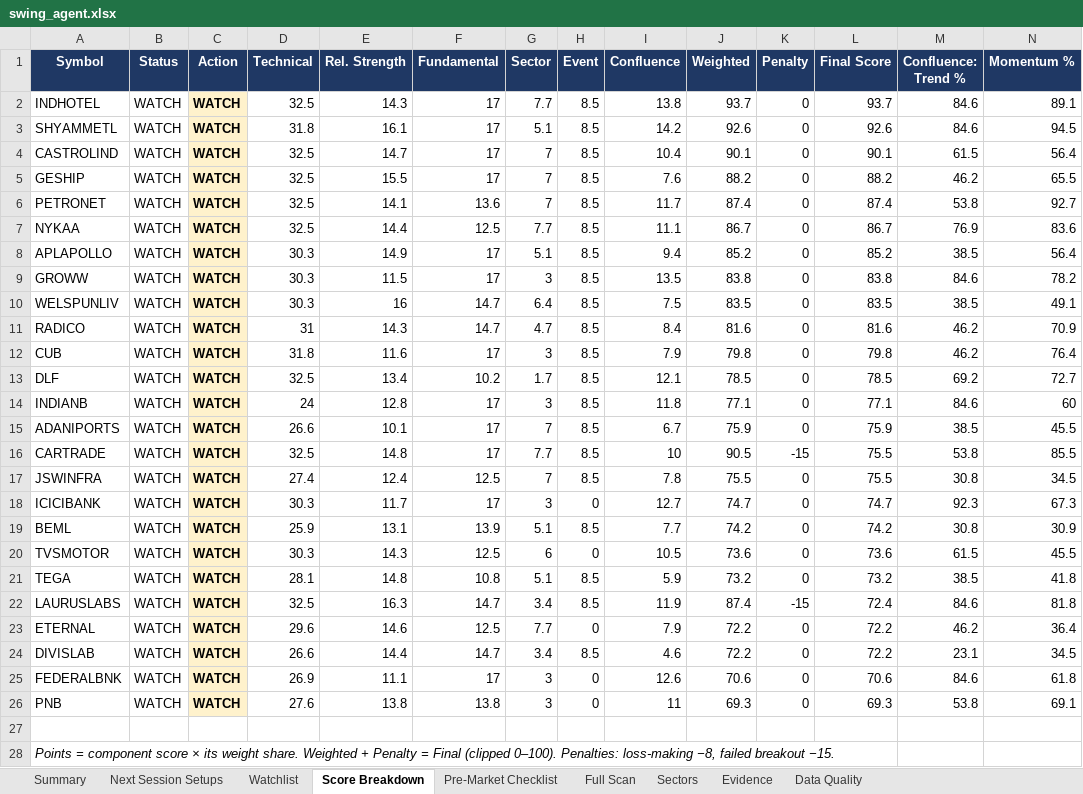
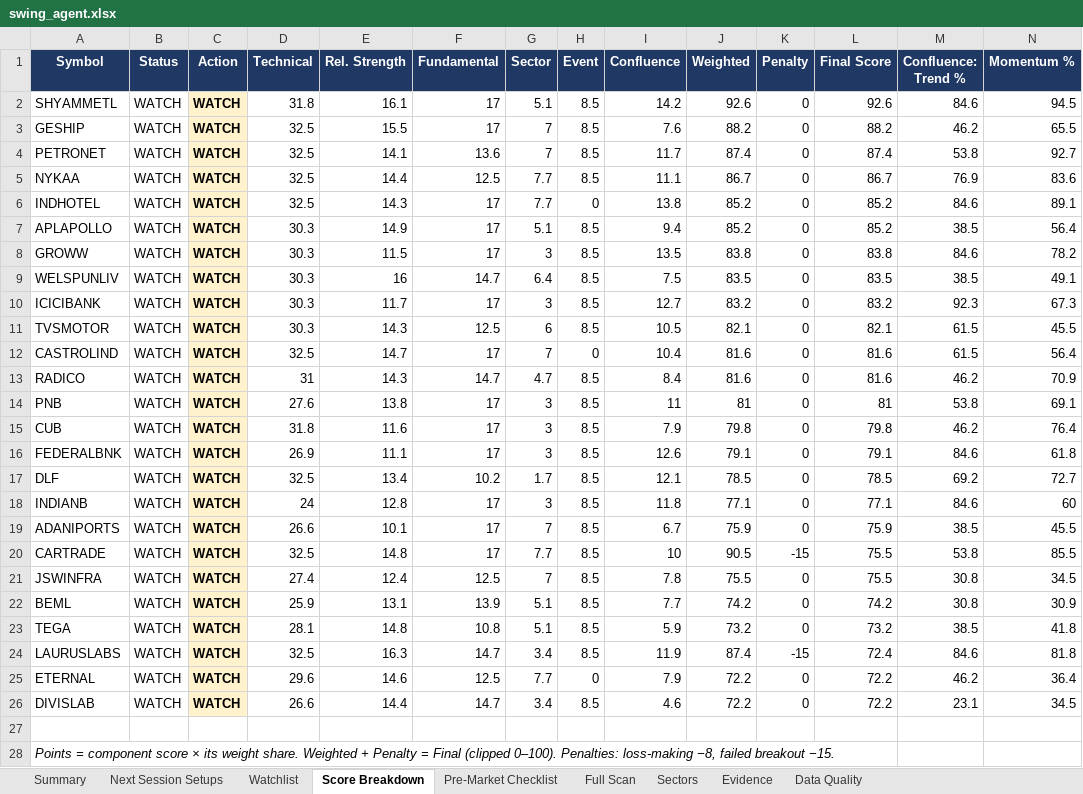
Before and after one commit to KGR1516/srikanth-swing-trade-agent-nifty500, an Excel workbook: data/output/swing_agent.xlsx, sheet Score Breakdown, drawn as a sheet; only a part is shown; values as stored, in another font and other column widths than the file's, no borders; conditional formats not drawn; removed rows and columns are numbered as before the commit, all else as after; rows hold the shown columns only; the diff names each change by its address in the sheet, - before the commit and + after, or states it on an @@ line.

```diff
--- a/data/output/swing_agent.xlsx (sheet Score Breakdown)
+++ b/data/output/swing_agent.xlsx (sheet Score Breakdown)
-row 2: INDHOTEL | WATCH | WATCH | 32.5 | 14.3 | 17 | 7.7 | 8.5 | 13.8 | 93.7 | 0 | 93.7 | 84.6 | 89.1
-row 4: CASTROLIND | WATCH | WATCH | 32.5 | 14.7 | 17 | 7 | 8.5 | 10.4 | 90.1 | 0 | 90.1 | 61.5 | 56.4
+row 6: INDHOTEL | WATCH | WATCH | 32.5 | 14.3 | 17 | 7.7 | 0 | 13.8 | 85.2 | 0 | 85.2 | 84.6 | 89.1
+row 10: ICICIBANK | WATCH | WATCH | 30.3 | 11.7 | 17 | 3 | 8.5 | 12.7 | 83.2 | 0 | 83.2 | 92.3 | 67.3
+row 11: TVSMOTOR | WATCH | WATCH | 30.3 | 14.3 | 12.5 | 6 | 8.5 | 10.5 | 82.1 | 0 | 82.1 | 61.5 | 45.5
+row 12: CASTROLIND | WATCH | WATCH | 32.5 | 14.7 | 17 | 7 | 0 | 10.4 | 81.6 | 0 | 81.6 | 61.5 | 56.4
+row 14: PNB | WATCH | WATCH | 27.6 | 13.8 | 17 | 3 | 8.5 | 11 | 81 | 0 | 81 | 53.8 | 69.1
+row 16: FEDERALBNK | WATCH | WATCH | 26.9 | 11.1 | 17 | 3 | 8.5 | 12.6 | 79.1 | 0 | 79.1 | 84.6 | 61.8
-row 18: ICICIBANK | WATCH | WATCH | 30.3 | 11.7 | 17 | 3 | 0 | 12.7 | 74.7 | 0 | 74.7 | 92.3 | 67.3
-row 20: TVSMOTOR | WATCH | WATCH | 30.3 | 14.3 | 12.5 | 6 | 0 | 10.5 | 73.6 | 0 | 73.6 | 61.5 | 45.5
-row 25: FEDERALBNK | WATCH | WATCH | 26.9 | 11.1 | 17 | 3 | 0 | 12.6 | 70.6 | 0 | 70.6 | 84.6 | 61.8
-row 26: PNB | WATCH | WATCH | 27.6 | 13.8 | 13.8 | 3 | 0 | 11 | 69.3 | 0 | 69.3 | 53.8 | 69.1
```
Also changed, not shown: sheet Evidence, sheet Data Quality, sheet Watchlist, sheet Full Scan, sheet Summary, 4 other files.
